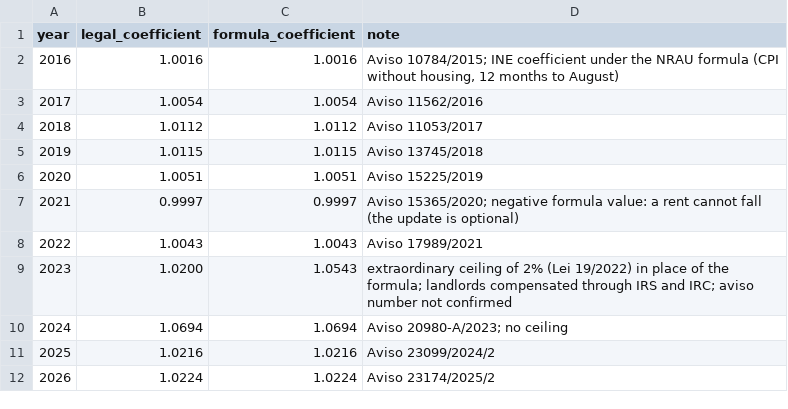
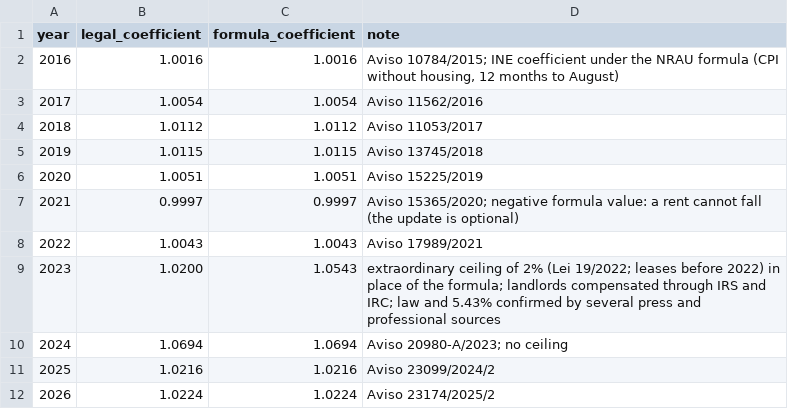
Before and after one commit to pmsmendes/portugal-housing-crisis, a CSV file: data/external/rent_update_coefficients.csv, drawn as a sheet.

Commit message:
Fix review findings in the rent update analysis (p3_11)
Balanced national median (new-lease rise 46.9%, not 39.7%), coefficients below one count as no
rise, an assumed let-home area instead of the census mean, turnover on matched years, group
logic moved into rent_update.py with tests, constants read from tables in the app.

```diff
--- a/data/external/rent_update_coefficients.csv
+++ b/data/external/rent_update_coefficients.csv
@@ -8,3 +8,3 @@ year,legal_coefficient,formula_coefficient,note
 2022,1.0043,1.0043,Aviso 17989/2021
-2023,1.0200,1.0543,"extraordinary ceiling of 2% (Lei 19/2022) in place of the formula; landlords compensated through IRS and IRC; aviso number not confirmed"
+2023,1.0200,1.0543,"extraordinary ceiling of 2% (Lei 19/2022; leases before 2022) in place of the formula; landlords compensated through IRS and IRC; law and 5.43% confirmed by several press and professional sources"
 2024,1.0694,1.0694,Aviso 20980-A/2023; no ceiling
```
Also changed, not shown: reports/tables/p3/rent_update_gap_by_third.csv, reports/tables/p3/rent_update_path.csv, 13 other files.
